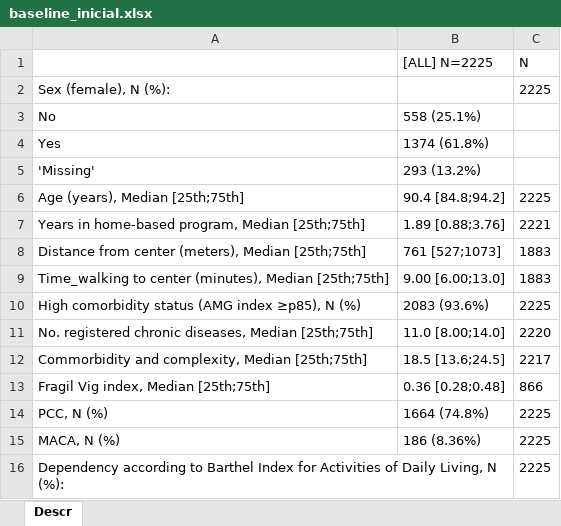
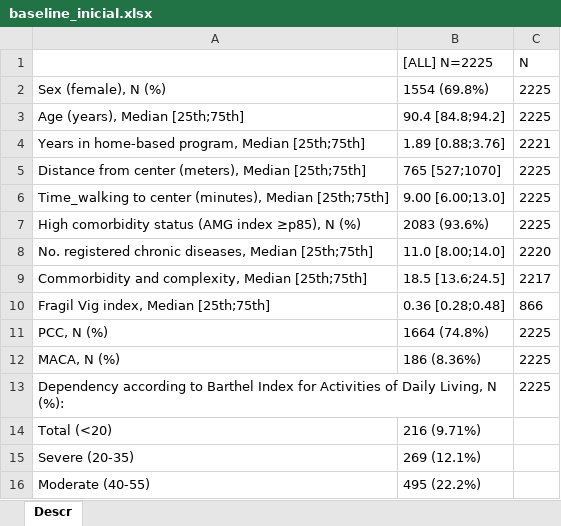
Before and after one commit to fdjaramillo/proyecto_atdom, an Excel workbook: Output/Tables/baseline_inicial.xlsx, sheet Descr, drawn as a sheet; only a part is shown; the shorter side is filled out with more unchanged rows; values as stored, in another font and other column widths than the file's, no borders; removed rows and columns are numbered as before the commit, all else as after; the diff names each change by its address in the sheet, - before the commit and + after, or states it on an @@ line.

```diff
--- a/Output/Tables/baseline_inicial.xlsx (sheet Descr)
+++ b/Output/Tables/baseline_inicial.xlsx (sheet Descr)
-A2: Sex (female), N (%):
+A2: Sex (female), N (%)
-B2 ([ALL] N=2225): (empty)
+B2 ([ALL] N=2225): 1554 (69.8%)
-row 3: No | 558 (25.1%)
-row 4: Yes | 1374 (61.8%)
-row 5: 'Missing' | 293 (13.2%)
-B5 ([ALL] N=2225): 761 [527;1073]
+B5 ([ALL] N=2225): 765 [527;1070]
-C5:C6 (N): 1883
+C5:C6 (N): 2225
```
Also changed, not shown: Output/Tables/Table_2_by_org_inicial.xlsx, 50 other files.
